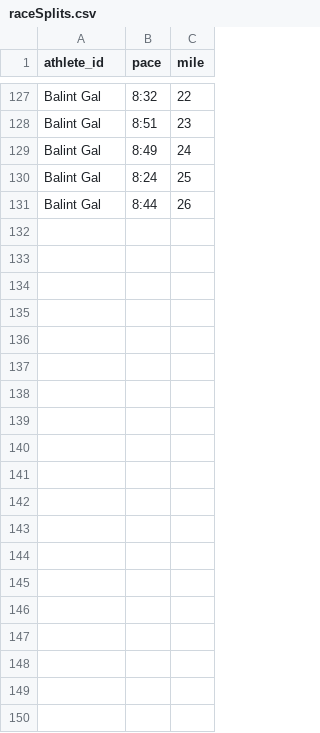
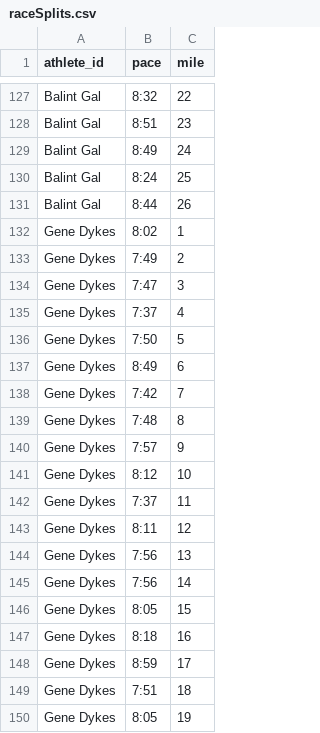
Before and after one commit to sfchronicle/sfmarathon-2017, a CSV file: data/raceSplits.csv, drawn as a sheet; only a part is shown, gaps mark what is left out; the diff covers the shown part only; the diff names each change by its address in the sheet, - before the commit and + after, or states it on an @@ line.

```diff
--- a/data/raceSplits.csv
+++ b/data/raceSplits.csv
+row 132: Gene Dykes | 8:02 | 1
+row 133: Gene Dykes | 7:49 | 2
+row 134: Gene Dykes | 7:47 | 3
+row 135: Gene Dykes | 7:37 | 4
+row 136: Gene Dykes | 7:50 | 5
+row 137: Gene Dykes | 8:49 | 6
+row 138: Gene Dykes | 7:42 | 7
+row 139: Gene Dykes | 7:48 | 8
+row 140: Gene Dykes | 7:57 | 9
+row 141: Gene Dykes | 8:12 | 10
+row 142: Gene Dykes | 7:37 | 11
+row 143: Gene Dykes | 8:11 | 12
+row 144: Gene Dykes | 7:56 | 13
+row 145: Gene Dykes | 7:56 | 14
+row 146: Gene Dykes | 8:05 | 15
+row 147: Gene Dykes | 8:18 | 16
+row 148: Gene Dykes | 8:59 | 17
+row 149: Gene Dykes | 7:51 | 18
+row 150: Gene Dykes | 8:05 | 19
```
Also changed, not shown: 34 added rows elsewhere in this file, 5 other files.
